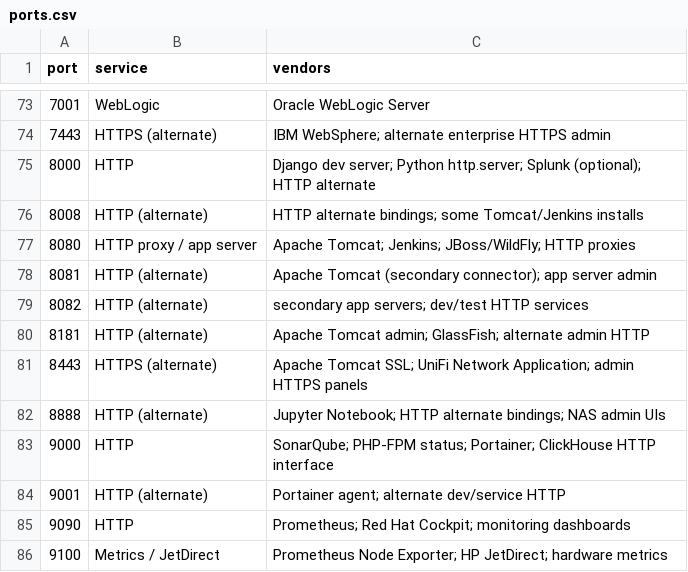
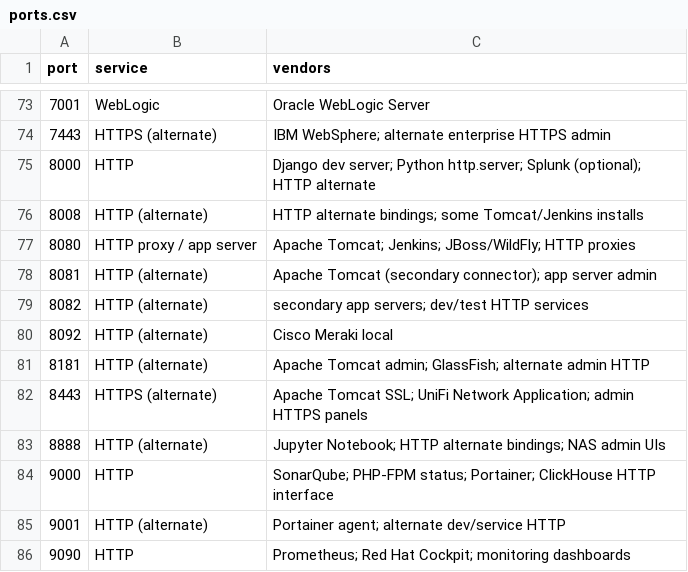
Before and after one commit to imagenetmit/ipscry, a CSV file: data/ports.csv, drawn as a sheet; only a part is shown, gaps mark what is left out; the shorter side is filled out with more unchanged rows.

```diff
--- a/data/ports.csv
+++ b/data/ports.csv
@@ -79,2 +79,3 @@ port,service,vendors
 8082,HTTP (alternate),secondary app servers; dev/test HTTP services
+8092,HTTP (alternate),Cisco Meraki local
 8181,HTTP (alternate),Apache Tomcat admin; GlassFish; alternate admin HTTP
```
Also changed, not shown: 7 other files.
